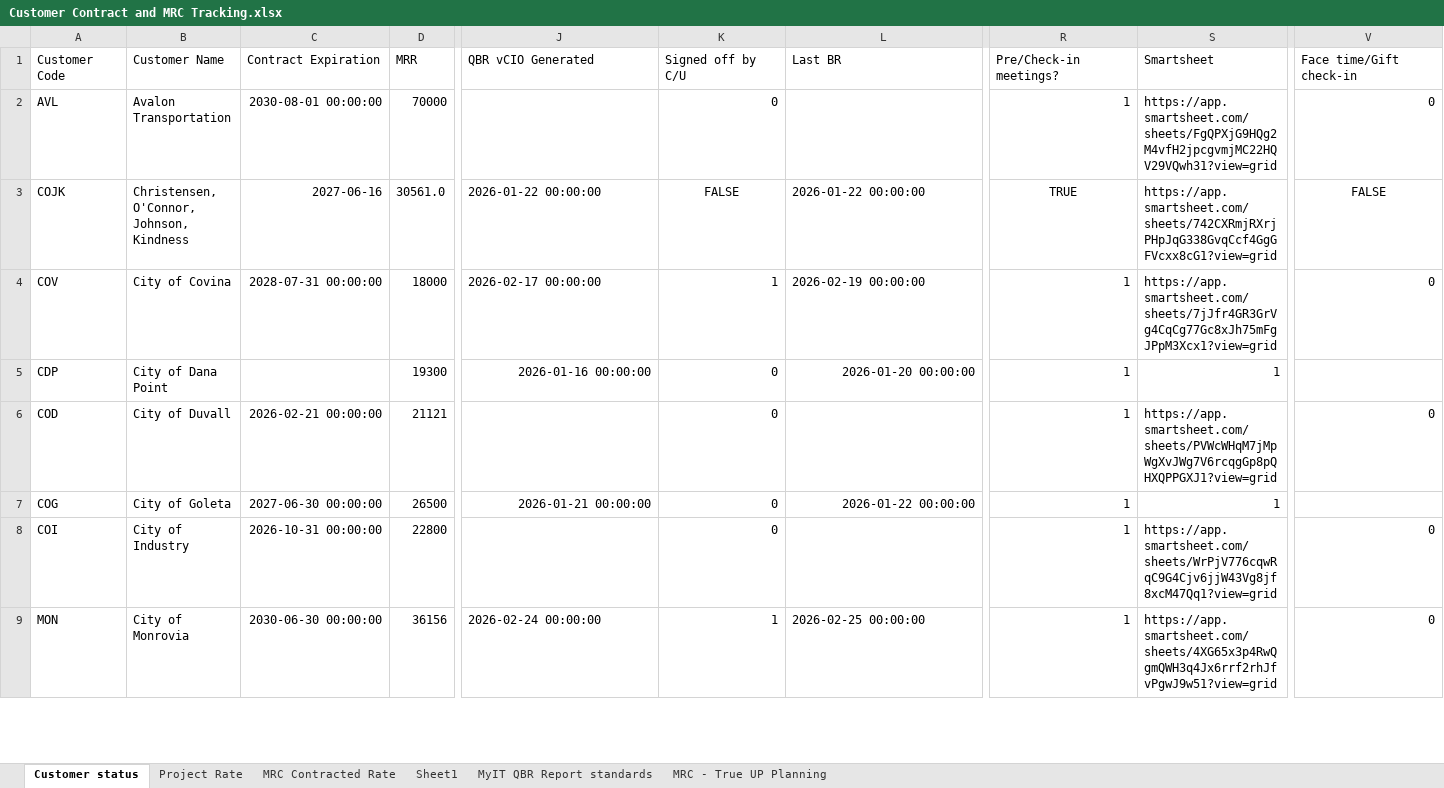
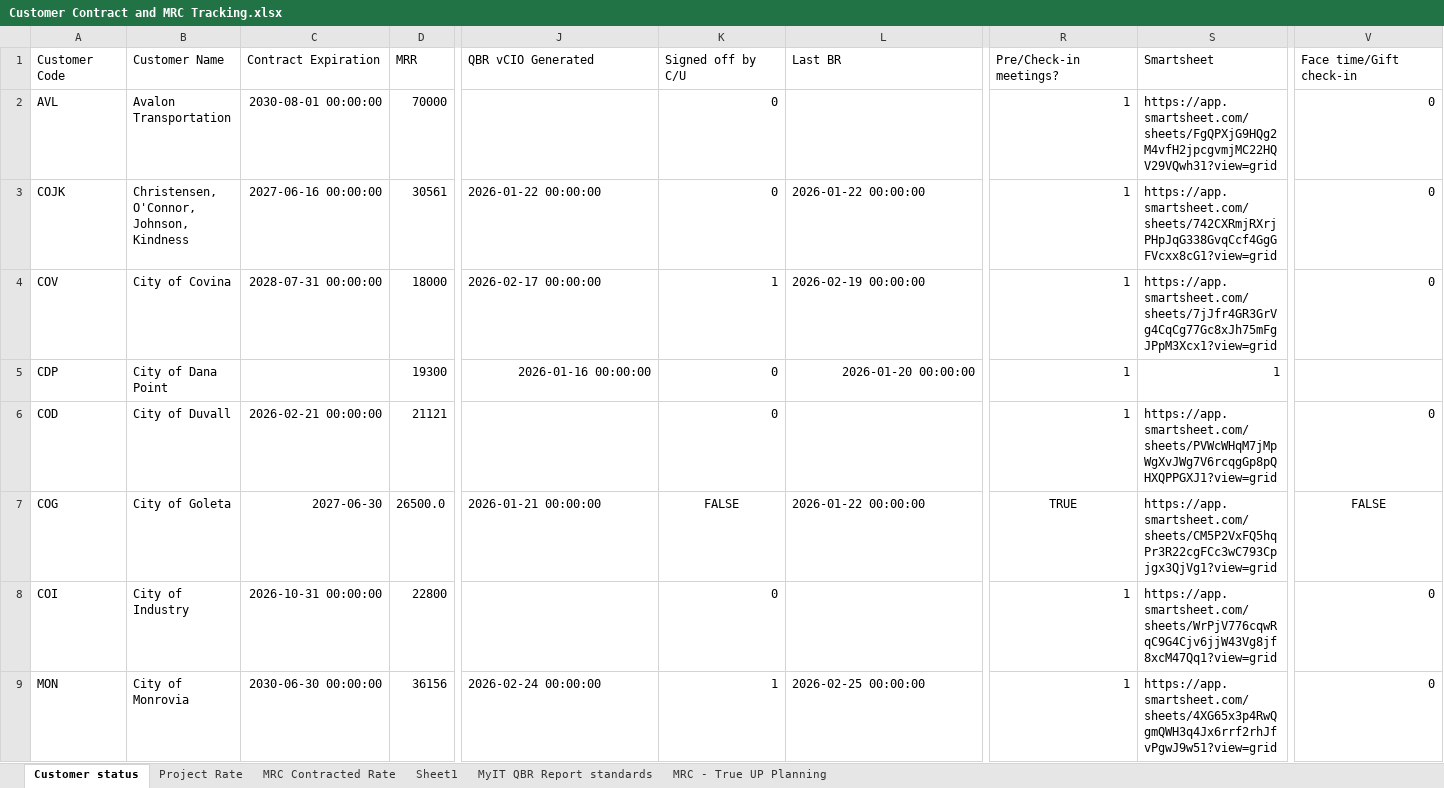
Before and after one commit to iuychiatacorn/customer-contract-mrc-dashboard, an Excel workbook: Customer Contract and MRC Tracking.xlsx, sheet Customer status, drawn as a sheet; only a part is shown, gaps mark what is left out; values as stored, in another font and other column widths than the file's, no borders; the diff names each change by its address in the sheet, - before the commit and + after, or states it on an @@ line.

Commit message:
Dashboard edit: COG in Customer status

```diff
--- a/Customer Contract and MRC Tracking.xlsx (sheet Customer status)
+++ b/Customer Contract and MRC Tracking.xlsx (sheet Customer status)
-C3 (Contract Expiration): 2027-06-16
+C3 (Contract Expiration): 2027-06-16 00:00:00
-D3 (MRR): 30561.0
+D3 (MRR): 30561
-K3 (Signed off by C/U): FALSE
+K3 (Signed off by C/U): 0
-K3 alignment: center
+K3 alignment: right
-R3 (Pre/Check-in meetings?): TRUE
+R3 (Pre/Check-in meetings?): 1
-R3 alignment: center
+R3 alignment: right
-V3 (Face time/Gift check-in): FALSE
+V3 (Face time/Gift check-in): 0
-V3 alignment: center
+V3 alignment: right
-C7 (Contract Expiration): 2027-06-30 00:00:00
+C7 (Contract Expiration): 2027-06-30
-D7 (MRR): 26500
+D7 (MRR): 26500.0
-J7 alignment: right
+J7 alignment: left
-K7 (Signed off by C/U): 0
+K7 (Signed off by C/U): FALSE
-K7 alignment: right
+K7 alignment: center
-L7 alignment: right
+L7 alignment: left
-R7 (Pre/Check-in meetings?): 1
+R7 (Pre/Check-in meetings?): TRUE
-R7 alignment: right
+R7 alignment: center
-S7 (Smartsheet): 1
+S7 (Smartsheet): https://app.smartsheet.com/sheets/CM5P2VxFQ5hqPr3R22cgFCc3wC793Cpjgx3QjVg1?view=grid
-V7 (Face time/Gift check-in): (empty)
+V7 (Face time/Gift check-in): FALSE
```
